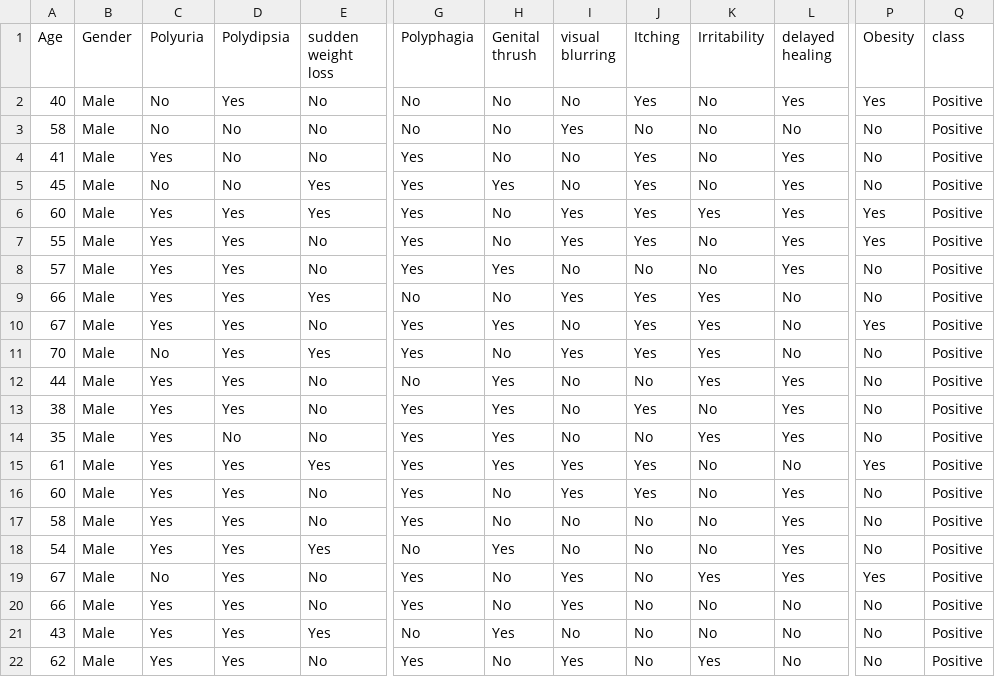
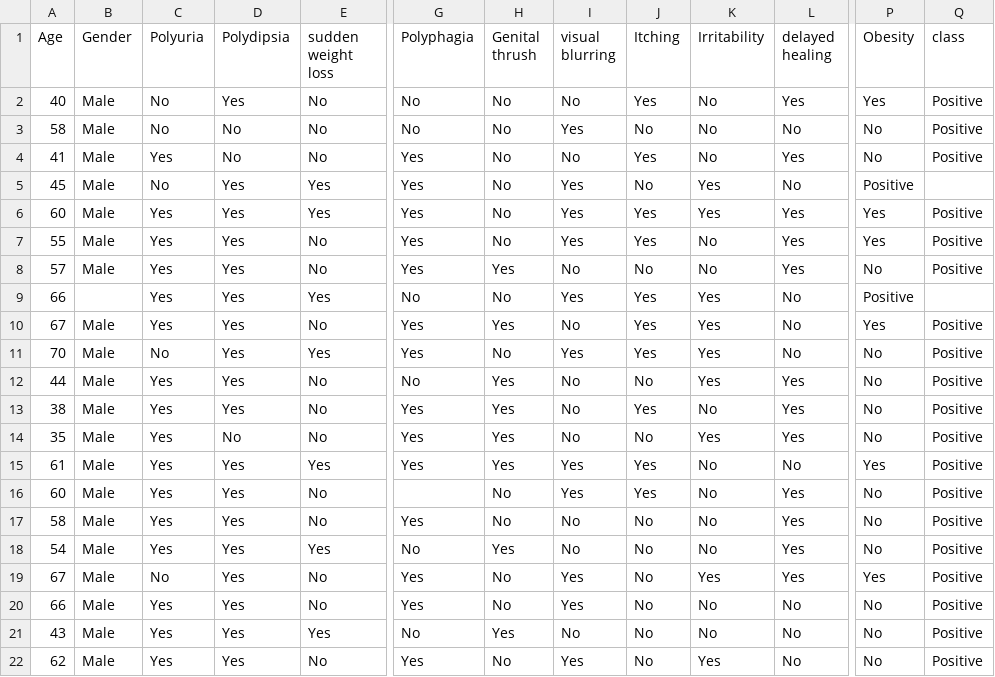
Before and after one commit to scherlyz/Data-Mining-Klasifikasi, a CSV file: diabetes_data_upload.csv, drawn as a sheet; only a part is shown, gaps mark what is left out; the diff names each change by its address in the sheet, - before the commit and + after, or states it on an @@ line.

```diff
--- a/diabetes_data_upload.csv
+++ b/diabetes_data_upload.csv
-D5 (Polydipsia): No
+D5 (Polydipsia): Yes
-H5 (Genital thrush): Yes
+H5 (Genital thrush): No
-I5 (visual blurring): No
+I5 (visual blurring): Yes
-J5 (Itching): Yes
+J5 (Itching): No
-K5 (Irritability): No
+K5 (Irritability): Yes
-L5 (delayed healing): Yes
+L5 (delayed healing): No
-P5 (Obesity): No
+P5 (Obesity): Positive
-Q5 (class): Positive
+Q5 (class): (empty)
-B9 (Gender): Male
+B9 (Gender): (empty)
-P9 (Obesity): No
+P9 (Obesity): Positive
-Q9 (class): Positive
+Q9 (class): (empty)
-G16 (Polyphagia): Yes
+G16 (Polyphagia): (empty)
```
Also changed, not shown: 1 other file.
